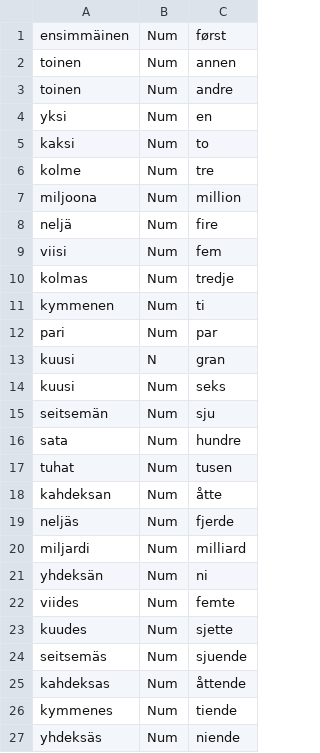
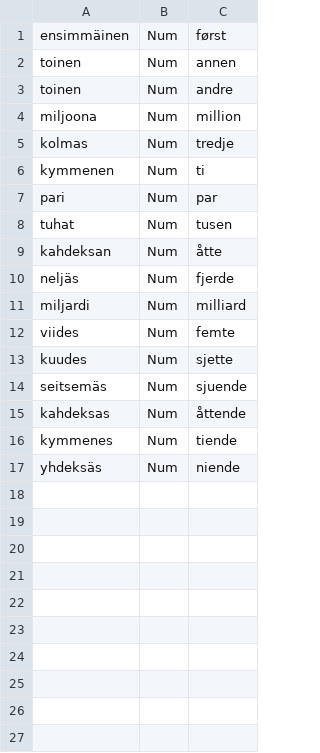
Before and after one commit to giellalt/dict-fin-nob, a CSV file: inc/Num.csv, drawn as a sheet.

```diff
--- a/inc/Num.csv
+++ b/inc/Num.csv
@@ -3,8 +3,3 @@ toinen	Num	annen
 toinen	Num	andre
-yksi	Num	en
-kaksi	Num	to
-kolme	Num	tre
 miljoona	Num	million
-neljä	Num	fire
-viisi	Num	fem
 kolmas	Num	tredje
@@ -12,6 +7,2 @@ kymmenen	Num	ti
 pari	Num	par
-kuusi	N	gran
-kuusi	Num	seks
-seitsemän	Num	sju
-sata	Num	hundre
 tuhat	Num	tusen
@@ -20,3 +11,2 @@ neljäs	Num	fjerde
 miljardi	Num	milliard
-yhdeksän	Num	ni
 viides	Num	femte
```
Also changed, not shown: inc/Po.csv, inc/Pron.csv, 4 other files.
